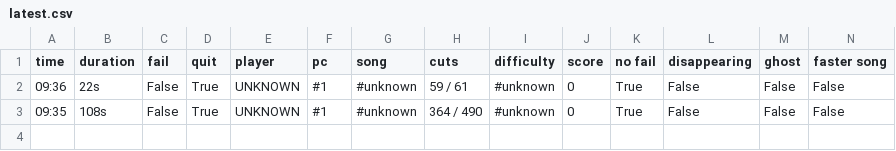
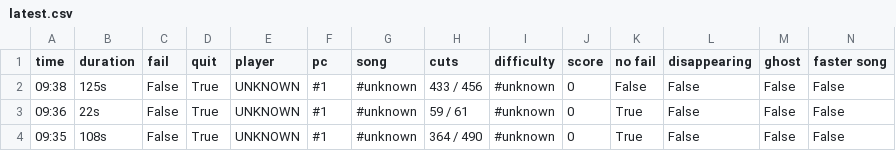
Before and after one commit to budidino/multiverse, a CSV file: latest.csv, drawn as a sheet.

```diff
--- a/latest.csv
+++ b/latest.csv
@@ -1,2 +1,3 @@
 time, duration, fail, quit, player, pc, song, cuts, difficulty, score, no fail, disappearing, ghost, faster song
+09:38, 125s, False, True, UNKNOWN, #1, #unknown, 433 / 456, #unknown, 0, False, False, False, False
 09:36, 22s, False, True, UNKNOWN, #1, #unknown, 59 / 61, #unknown, 0, True, False, False, False
```
Also changed, not shown: 2 other files.
